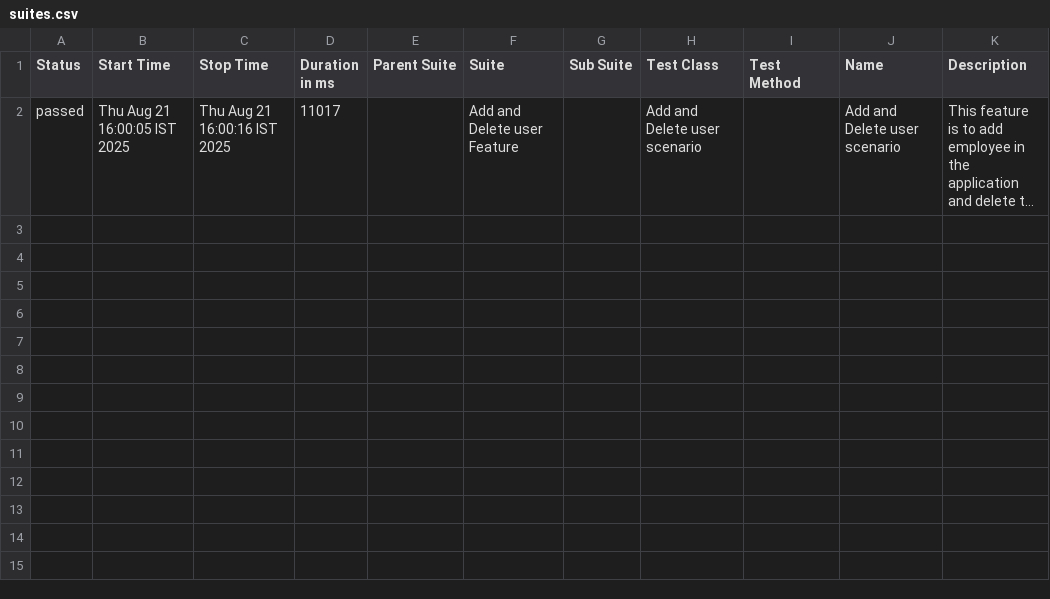
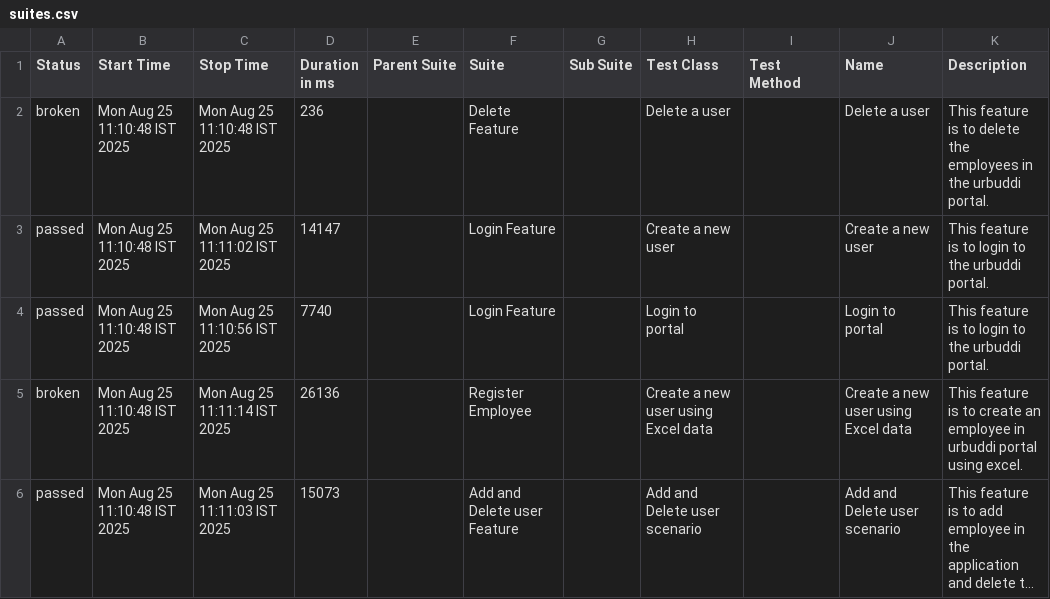
Before and after one commit to govardhankasireddi-vk/Urbuddi_Cucumber, a CSV file: allure-report/data/suites.csv, drawn as a sheet; long unchanged cells end in …; addresses are those after the commit; the diff names each change by its address in the sheet, - before the commit and + after, or states it on an @@ line.

```diff
--- a/allure-report/data/suites.csv
+++ b/allure-report/data/suites.csv
+row 2: broken | Mon Aug 25 11:10:48 IST 2025 | Mon Aug 25 11:10:48 IST 2025 | 236 |  | Delete Feature |  | Delete a user |  | Delete a user | This feature is to delete the employees in the urbuddi portal.
+row 3: passed | Mon Aug 25 11:10:48 IST 2025 | Mon Aug 25 11:11:02 IST 2025 | 14147 |  | Login Feature |  | Create a new user |  | Create a new user | This feature is to login to the urbuddi portal.
+row 4: passed | Mon Aug 25 11:10:48 IST 2025 | Mon Aug 25 11:10:56 IST 2025 | 7740 |  | Login Feature |  | Login to portal |  | Login to portal | This feature is to login to the urbuddi portal.
+row 5: broken | Mon Aug 25 11:10:48 IST 2025 | Mon Aug 25 11:11:14 IST 2025 | 26136 |  | Register Employee |  | Create a new user using Excel data |  | Create a new user using Excel data | This feature is to create an employee in urbuddi portal using excel.
-B6 (Start Time): Thu Aug 21 16:00:05 IST 2025
+B6 (Start Time): Mon Aug 25 11:10:48 IST 2025
-C6 (Stop Time): Thu Aug 21 16:00:16 IST 2025
+C6 (Stop Time): Mon Aug 25 11:11:03 IST 2025
-D6 (Duration in ms): 11017
+D6 (Duration in ms): 15073
```
Also changed, not shown: 26 other files.
